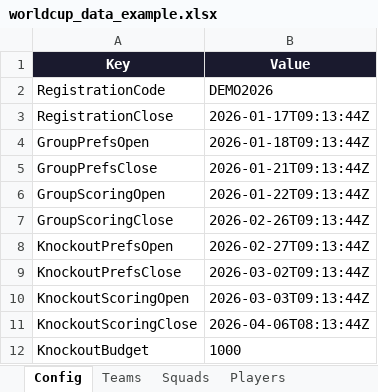
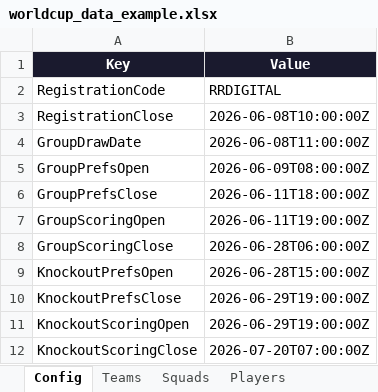
Before and after one commit to tim-pickup/worldcup-sweepstake, an Excel workbook: worldcup_data_example.xlsx, sheet Config, drawn as a sheet; values as stored, in another font and other column widths than the file's, no borders; charts and pictures not drawn; removed rows and columns are numbered as before the commit, all else as after; the diff names each change by its address in the sheet, - before the commit and + after, or states it on an @@ line.

```diff
--- a/worldcup_data_example.xlsx (sheet Config)
+++ b/worldcup_data_example.xlsx (sheet Config)
-B2 (Value): DEMO2026
+B2 (Value): RRDIGITAL
-B3 (Value): 2026-01-17T09:13:44Z
+B3 (Value): 2026-06-08T10:00:00Z
+row 4: GroupDrawDate | 2026-06-08T11:00:00Z
-B5 (Value): 2026-01-18T09:13:44Z
+B5 (Value): 2026-06-09T08:00:00Z
-B6 (Value): 2026-01-21T09:13:44Z
+B6 (Value): 2026-06-11T18:00:00Z
-B7 (Value): 2026-01-22T09:13:44Z
+B7 (Value): 2026-06-11T19:00:00Z
-B8 (Value): 2026-02-26T09:13:44Z
+B8 (Value): 2026-06-28T06:00:00Z
-B9 (Value): 2026-02-27T09:13:44Z
+B9 (Value): 2026-06-28T15:00:00Z
-B10 (Value): 2026-03-02T09:13:44Z
+B10 (Value): 2026-06-29T19:00:00Z
-B11 (Value): 2026-03-03T09:13:44Z
+B11 (Value): 2026-06-29T19:00:00Z
-B12 (Value): 2026-04-06T08:13:44Z
+B12 (Value): 2026-07-20T07:00:00Z
-row 12: KnockoutBudget | 1000
```
Also changed, not shown: sheet Squads, sheet PointsActivity, sheet MatchEvents, sheet Matches, sheet Teams, sheet GroupPreferences, 5 more sheets, other sheet tabs, charts or pictures.
